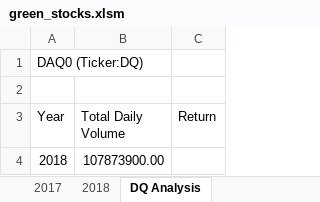
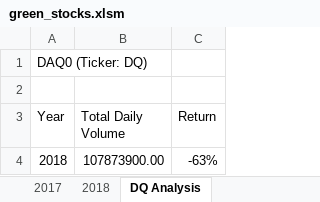
Before and after one commit to HarrietHammond/stocks-analysis, an Excel workbook: green_stocks.xlsm, sheet DQ Analysis, drawn as a sheet; values as stored, in another font and other column widths than the file's, no borders; the diff names each change by its address in the sheet, - before the commit and + after, or states it on an @@ line.

Commit message:
Add files via upload

```diff
--- a/green_stocks.xlsm (sheet DQ Analysis)
+++ b/green_stocks.xlsm (sheet DQ Analysis)
-A1 (Year): DAQ0 (Ticker:DQ)
+A1 (Year): DAQ0 (Ticker: DQ)
-C4 (Return): (empty)
+C4 (Return): -63%
```
